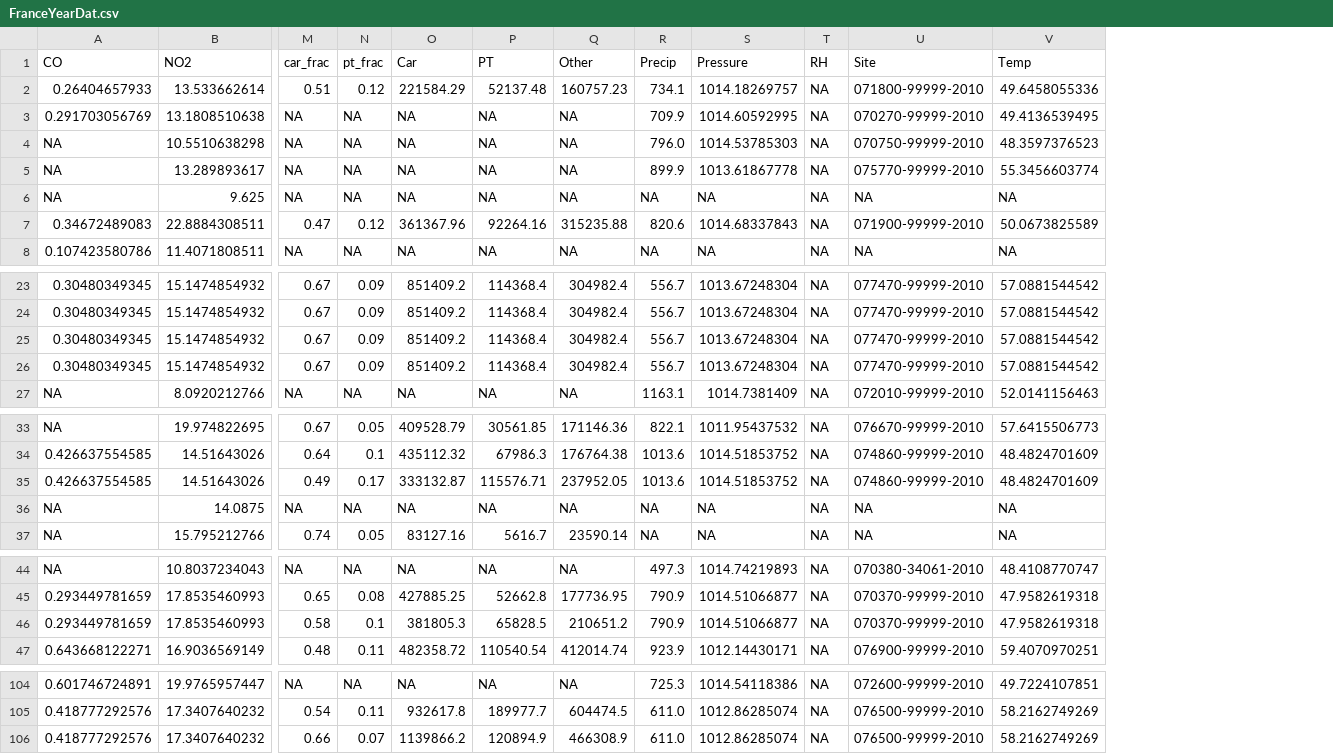
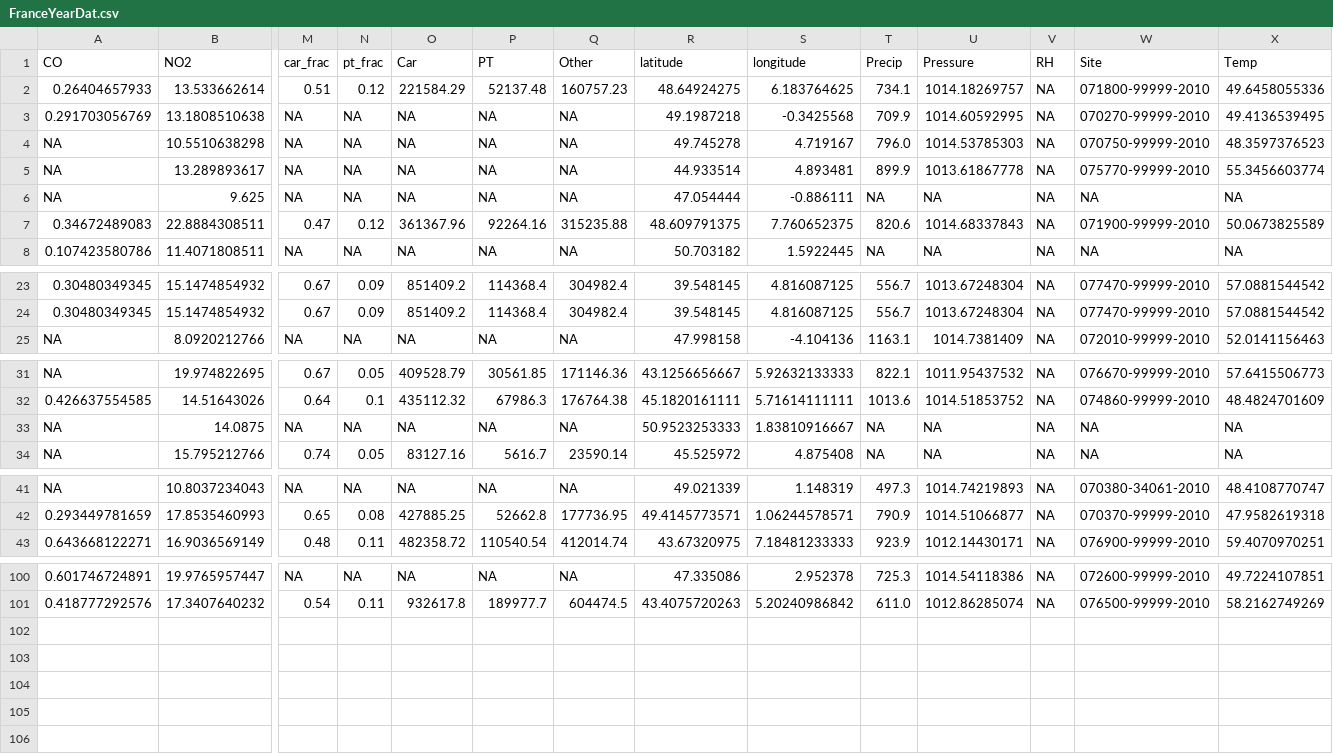
Before and after one commit to mchaffin17/AirPollutionFinalProject, a CSV file: FranceYearDat.csv, drawn as a sheet; only a part is shown, gaps mark what is left out; removed rows and columns are numbered as before the commit, all else as after; rows hold the shown columns only; the diff names each change by its address in the sheet, - before the commit and + after, or states it on an @@ line.

```diff
--- a/FranceYearDat.csv
+++ b/FranceYearDat.csv
+column R (latitude), rows 2-8: 48.64924275 | 49.1987218 | 49.745278 | 44.933514 | 47.054444 | 48.609791375 | 50.703182; rows 23-25: 39.548145 | 39.548145 | 47.998158; rows 31-34: 43.1256656667 | 45.1820161111 | 50.9523253333 | 45.525972; rows 41-43: 49.021339 | 49.4145773571 | 43.67320975; rows 100-101: 47.335086 | 43.4075720263
+column S (longitude), rows 2-8: 6.183764625 | -0.3425568 | 4.719167 | 4.893481 | -0.886111 | 7.760652375 | 1.5922445; rows 23-25: 4.816087125 | 4.816087125 | -4.104136; rows 31-34: 5.92632133333 | 5.71614111111 | 1.83810916667 | 4.875408; rows 41-43: 1.148319 | 1.06244578571 | 7.18481233333; rows 100-101: 2.952378 | 5.20240986842
-row 25: 0.30480349345 | 15.1474854932 | 0.67 | 0.09 | 851409.2 | 114368.4 | 304982.4 | 556.7 | 1013.67248304 | NA | 077470-99999-2010 | 57.0881544542
-row 26: 0.30480349345 | 15.1474854932 | 0.67 | 0.09 | 851409.2 | 114368.4 | 304982.4 | 556.7 | 1013.67248304 | NA | 077470-99999-2010 | 57.0881544542
-row 35: 0.426637554585 | 14.51643026 | 0.49 | 0.17 | 333132.87 | 115576.71 | 237952.05 | 1013.6 | 1014.51853752 | NA | 074860-99999-2010 | 48.4824701609
-row 46: 0.293449781659 | 17.8535460993 | 0.58 | 0.1 | 381805.3 | 65828.5 | 210651.2 | 790.9 | 1014.51066877 | NA | 070370-99999-2010 | 47.9582619318
-row 106: 0.418777292576 | 17.3407640232 | 0.66 | 0.07 | 1139866.2 | 120894.9 | 466308.9 | 611.0 | 1012.86285074 | NA | 076500-99999-2010 | 58.2162749269
```
Also changed, not shown: FranceSeasonDat.csv, YearDat2.csv, 5 other files.
